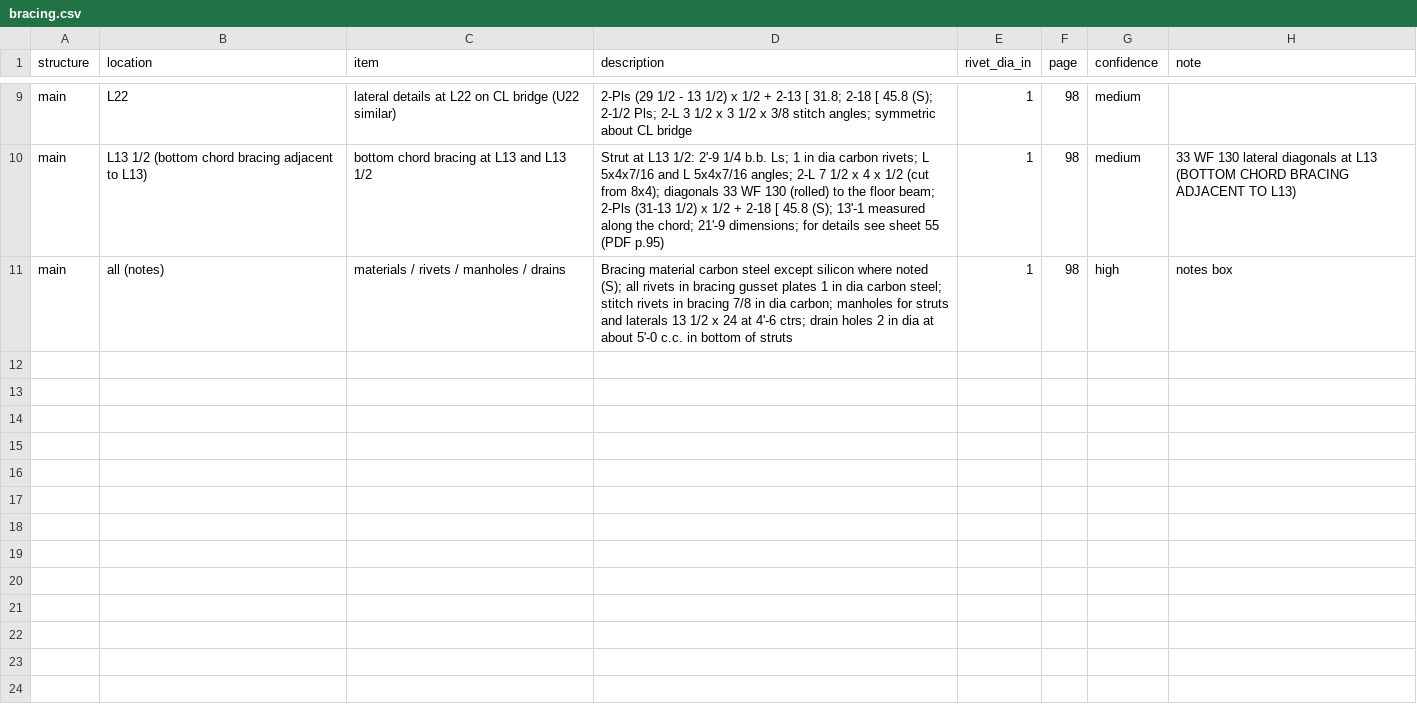
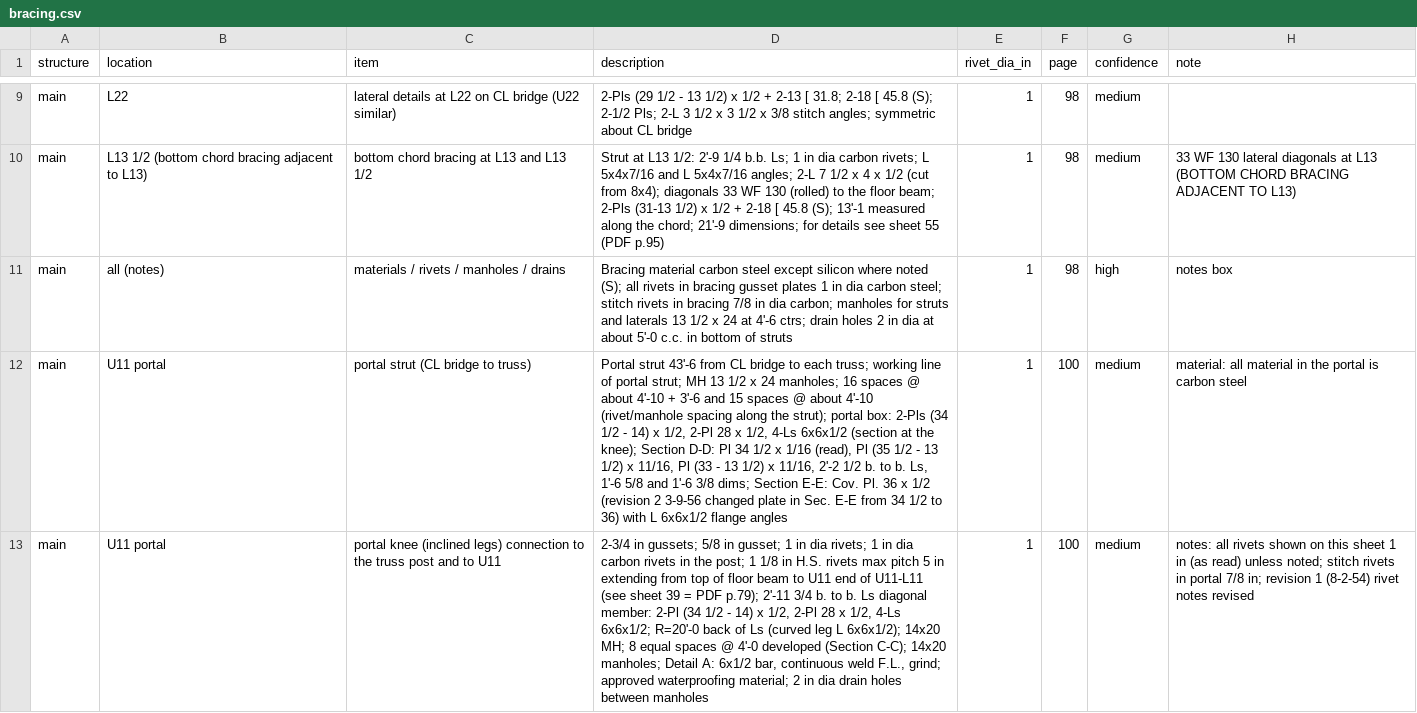
Before and after one commit to jefswat/Steel-Bridge-Bim, a CSV file: docs/plan-data/ptc-delaware-river/connections/bracing.csv, drawn as a sheet; only a part is shown, gaps mark what is left out; the diff names each change by its address in the sheet, - before the commit and + after, or states it on an @@ line.

Commit message:
PTC connections: portal p.100

```diff
--- a/docs/plan-data/ptc-delaware-river/connections/bracing.csv
+++ b/docs/plan-data/ptc-delaware-river/connections/bracing.csv
+row 12: main | U11 portal | portal strut (CL bridge to truss) | Portal strut 43'-6 from CL bridge to each truss; working line of portal strut; MH 13 1/2 x 24 manholes; 16 spaces @ about 4'-10 + 3'-6 and 15 spaces @ about 4'-10 (rivet/manhole spacing along the strut); portal box: 2-Pls (34 1/2 - 14) x 1/2, 2-Pl 28 x 1/2, 4-Ls 6x6x1/2 (section at the knee); Section D-D: Pl 34 1/2 x 1/16 (read), Pl (35 1/2 - 13 1/2) x 11/16, Pl (33 - 13 1/2) x 11/16, 2'-2 1/2 b. to b. Ls, 1'-6 5/8 and 1'-6 3/8 dims; Section E-E: Cov. Pl. 36 x 1/2 (revision 2 3-9-56 changed plate in Sec. E-E from 34 1/2 to 36) with L 6x6x1/2 flange angles | 1 | 100 | medium | material: all material in the portal is carbon steel
+row 13: main | U11 portal | portal knee (inclined legs) connection to the truss post and to U11 | 2-3/4 in gussets; 5/8 in gusset; 1 in dia rivets; 1 in dia carbon rivets in the post; 1 1/8 in H.S. rivets max pitch 5 in extending from top of floor beam to U11 end of U11-L11 (see sheet 39 = PDF p.79); 2'-11 3/4 b. to b. Ls diagonal member: 2-Pl (34 1/2 - 14) x 1/2, 2-Pl 28 x 1/2, 4-Ls 6x6x1/2; R=20'-0 back of Ls (curved leg L 6x6x1/2); 14x20 MH; 8 equal spaces @ 4'-0 developed (Section C-C); 14x20 manholes; Detail A: 6x1/2 bar, continuous weld F.L., grind; approved waterproofing material; 2 in dia drain holes between manholes | 1 | 100 | medium | notes: all rivets shown on this sheet 1 in (as read) unless noted; stitch rivets in portal 7/8 in; revision 1 (8-2-54) rivet notes revised
```
